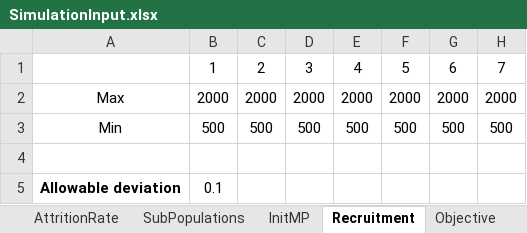
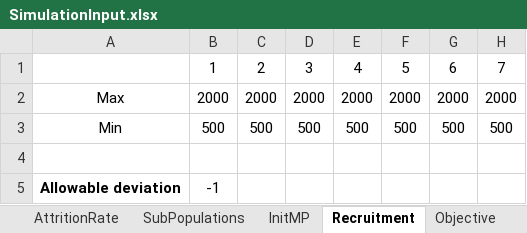
Before and after one commit to Omazaria/CareerPathBeDef, an Excel workbook: SimulationInput.xlsx, sheet Recruitment, drawn as a sheet; only a part is shown; values as stored, in another font and other column widths than the file's, no borders; the diff names each change by its address in the sheet, - before the commit and + after, or states it on an @@ line.

```diff
--- a/SimulationInput.xlsx (sheet Recruitment)
+++ b/SimulationInput.xlsx (sheet Recruitment)
-B5: 0.1
+B5: -1
```
Also changed, not shown: sheet InitMP, sheet Objective, sheet CareerPaths, other sheet tabs, 3 other files.
